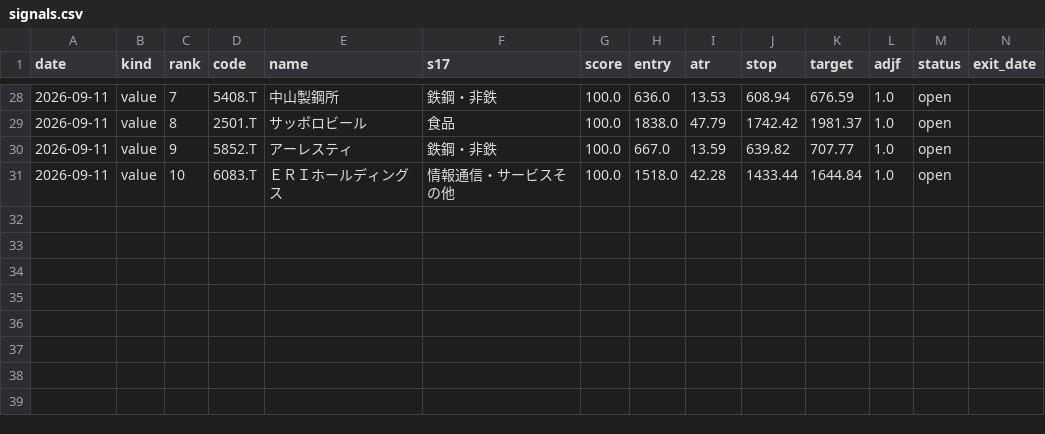
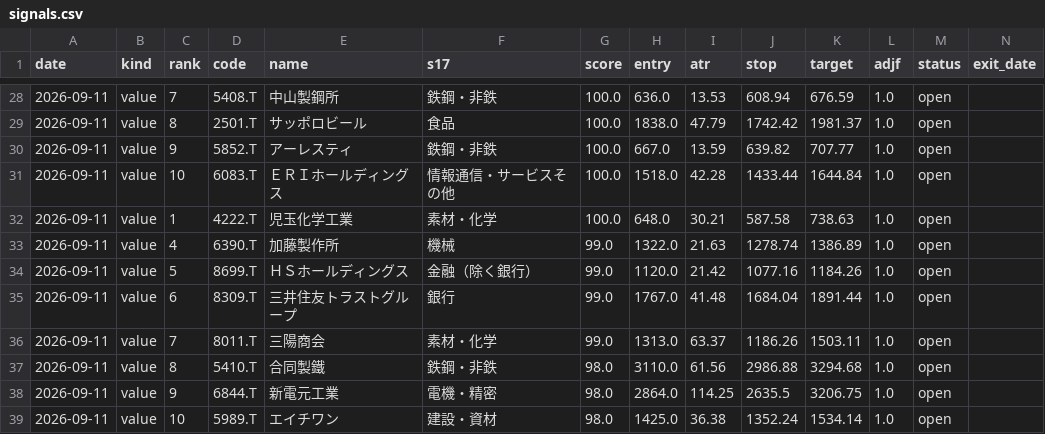
Before and after one commit to 26yamer/jp-swing-data, a CSV file: data/signals.csv, drawn as a sheet; only a part is shown, gaps mark what is left out; rows hold the shown columns only; the diff names each change by its address in the sheet, - before the commit and + after, or states it on an @@ line.

Commit message:
data: 2026-09-13 19:14 JST

```diff
--- a/data/signals.csv
+++ b/data/signals.csv
+row 32: 2026-09-11 | value | 1 | 4222.T | 児玉化学工業 | 素材・化学 | 100.0 | 648.0 | 30.21 | 587.58 | 738.63 | 1.0 | open
+row 33: 2026-09-11 | value | 4 | 6390.T | 加藤製作所 | 機械 | 99.0 | 1322.0 | 21.63 | 1278.74 | 1386.89 | 1.0 | open
+row 34: 2026-09-11 | value | 5 | 8699.T | ＨＳホールディングス | 金融（除く銀行） | 99.0 | 1120.0 | 21.42 | 1077.16 | 1184.26 | 1.0 | open
+row 35: 2026-09-11 | value | 6 | 8309.T | 三井住友トラストグループ | 銀行 | 99.0 | 1767.0 | 41.48 | 1684.04 | 1891.44 | 1.0 | open
+row 36: 2026-09-11 | value | 7 | 8011.T | 三陽商会 | 素材・化学 | 99.0 | 1313.0 | 63.37 | 1186.26 | 1503.11 | 1.0 | open
+row 37: 2026-09-11 | value | 8 | 5410.T | 合同製鐵 | 鉄鋼・非鉄 | 98.0 | 3110.0 | 61.56 | 2986.88 | 3294.68 | 1.0 | open
+row 38: 2026-09-11 | value | 9 | 6844.T | 新電元工業 | 電機・精密 | 98.0 | 2864.0 | 114.25 | 2635.5 | 3206.75 | 1.0 | open
+row 39: 2026-09-11 | value | 10 | 5989.T | エイチワン | 建設・資材 | 98.0 | 1425.0 | 36.38 | 1352.24 | 1534.14 | 1.0 | open
```
Also changed, not shown: data/ohlcv/2621.T.csv, data/ohlcv/4063.T.csv, 35 other files.
